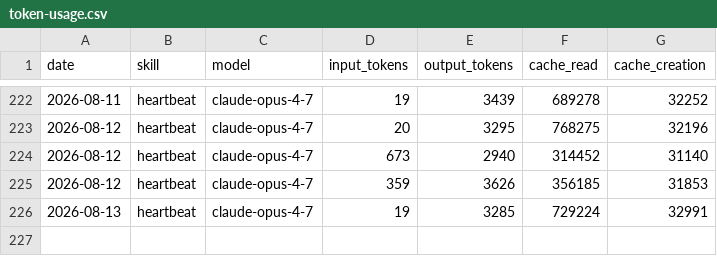
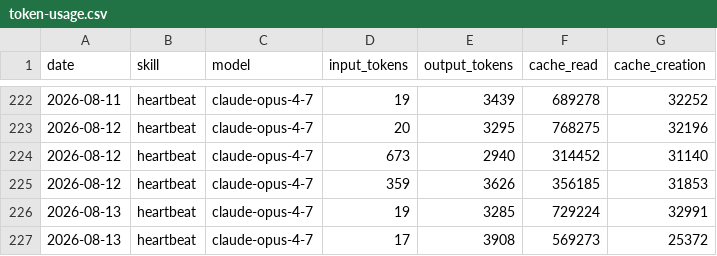
Before and after one commit to takanafur/aeon, a CSV file: memory/token-usage.csv, drawn as a sheet; only a part is shown, gaps mark what is left out.

Commit message:
chore(heartbeat): auto-commit 2026-08-13

```diff
--- a/memory/token-usage.csv
+++ b/memory/token-usage.csv
@@ -226 +226,2 @@ date,skill,model,input_tokens,output_tokens,cache_read,cache_creation
 2026-08-13,heartbeat,claude-opus-4-7,19,3285,729224,32991
+2026-08-13,heartbeat,claude-opus-4-7,17,3908,569273,25372
```
Also changed, not shown: 3 other files.
